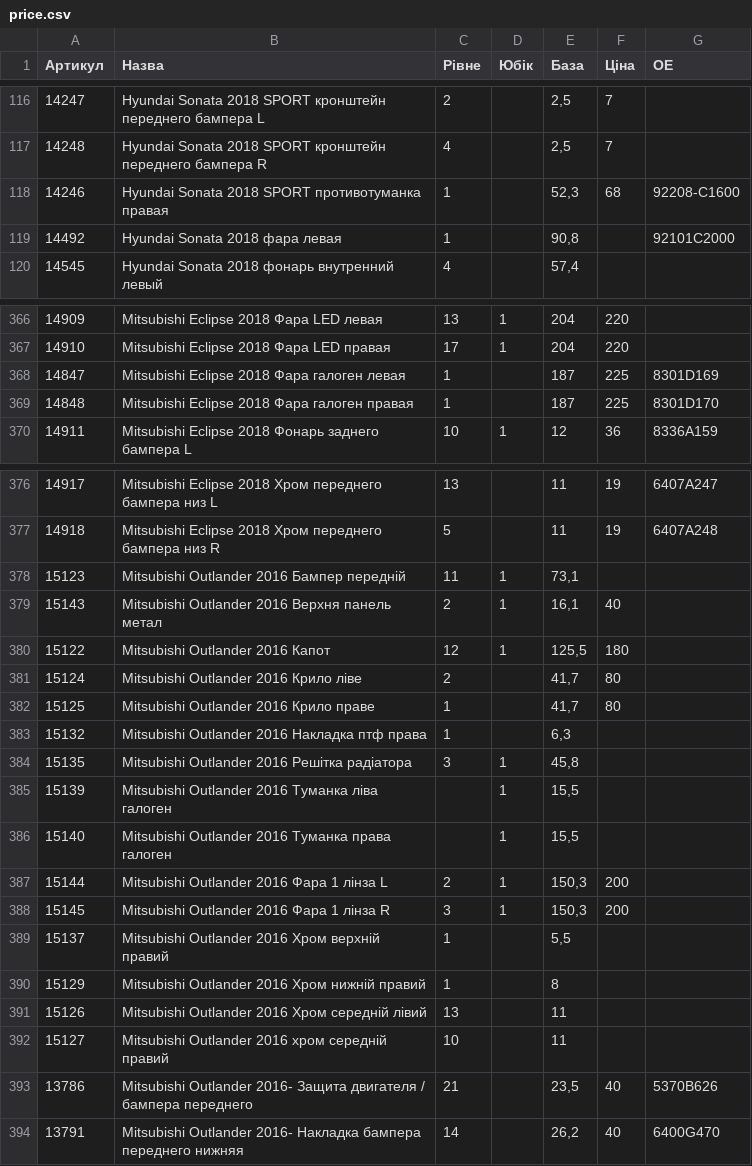
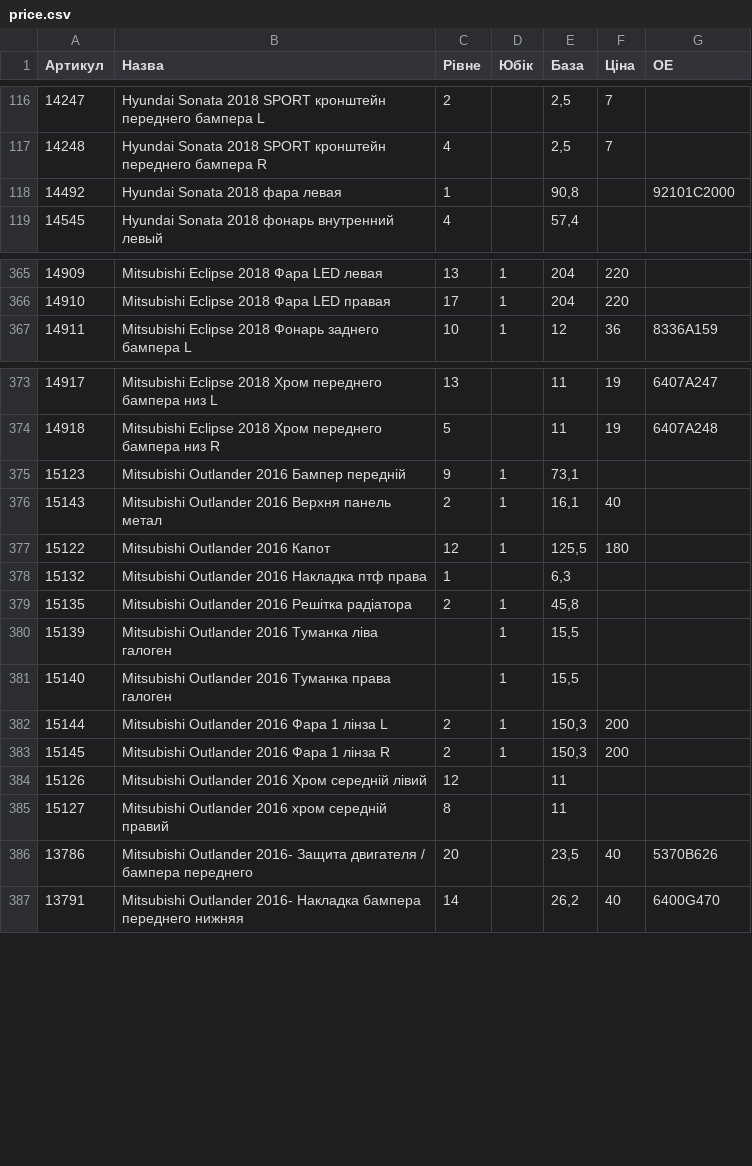
Before and after one commit to vladimircity/streamlitdepl, a CSV file: price.csv, drawn as a sheet; only a part is shown, gaps mark what is left out; the diff covers the shown part only.

Commit message:
price

```diff
--- a/price.csv
+++ b/price.csv
@@ -117,3 +117,2 @@
 14248,Hyundai Sonata 2018 SPORT кронштейн переднего бампера R,4,,"2,5",7,
-14246,Hyundai Sonata 2018 SPORT противотуманка правая,1,,"52,3",68,92208-C1600
 14492,Hyundai Sonata 2018 фара левая,1,,"90,8",,92101C2000
@@ -367,4 +366,2 @@
 14910,Mitsubishi Eclipse 2018 Фара LED правая,17,1,204,220,
-14847,Mitsubishi Eclipse 2018 Фара галоген левая,1,,187,225,8301D169
-14848,Mitsubishi Eclipse 2018 Фара галоген правая,1,,187,225,8301D170
 14911,Mitsubishi Eclipse 2018 Фонарь заднего бампера L,10,1,12,36,8336A159
@@ -377,9 +374,7 @@
 14918,Mitsubishi Eclipse 2018 Хром переднего бампера низ R,5,,11,19,6407A248
-15123,Mitsubishi Outlander 2016 Бампер передній,11,1,"73,1",,
+15123,Mitsubishi Outlander 2016 Бампер передній,9,1,"73,1",,
 15143,Mitsubishi Outlander 2016 Верхня панель метал,2,1,"16,1",40,
 15122,Mitsubishi Outlander 2016 Капот,12,1,"125,5",180,
-15124,Mitsubishi Outlander 2016 Крило ліве,2,,"41,7",80,
-15125,Mitsubishi Outlander 2016 Крило праве,1,,"41,7",80,
 15132,Mitsubishi Outlander 2016 Накладка птф права,1,,"6,3",,
-15135,Mitsubishi Outlander 2016 Решітка радіатора,3,1,"45,8",,
+15135,Mitsubishi Outlander 2016 Решітка радіатора,2,1,"45,8",,
 15139,Mitsubishi Outlander 2016 Туманка ліва галоген,,1,"15,5",,
@@ -387,8 +382,6 @@
 15144,Mitsubishi Outlander 2016 Фара 1 лінза L,2,1,"150,3",200,
-15145,Mitsubishi Outlander 2016 Фара 1 лінза R,3,1,"150,3",200,
-15137,Mitsubishi Outlander 2016 Хром верхній правий,1,,"5,5",,
-15129,Mitsubishi Outlander 2016 Хром нижній правий,1,,8,,
-15126,Mitsubishi Outlander 2016 Хром середній лівий,13,,11,,
-15127,Mitsubishi Outlander 2016 хром середній правий,10,,11,,
-13786,Mitsubishi Outlander 2016- Защита двигателя / бампера переднего,21,,"23,5",40,5370B626
+15145,Mitsubishi Outlander 2016 Фара 1 лінза R,2,1,"150,3",200,
+15126,Mitsubishi Outlander 2016 Хром середній лівий,12,,11,,
+15127,Mitsubishi Outlander 2016 хром середній правий,8,,11,,
+13786,Mitsubishi Outlander 2016- Защита двигателя / бампера переднего,20,,"23,5",40,5370B626
 13791,Mitsubishi Outlander 2016- Накладка бампера переднего нижняя,14,,"26,2",40,6400G470
```
Also changed, not shown: 2 removed rows and 33 edited cells elsewhere in this file.
